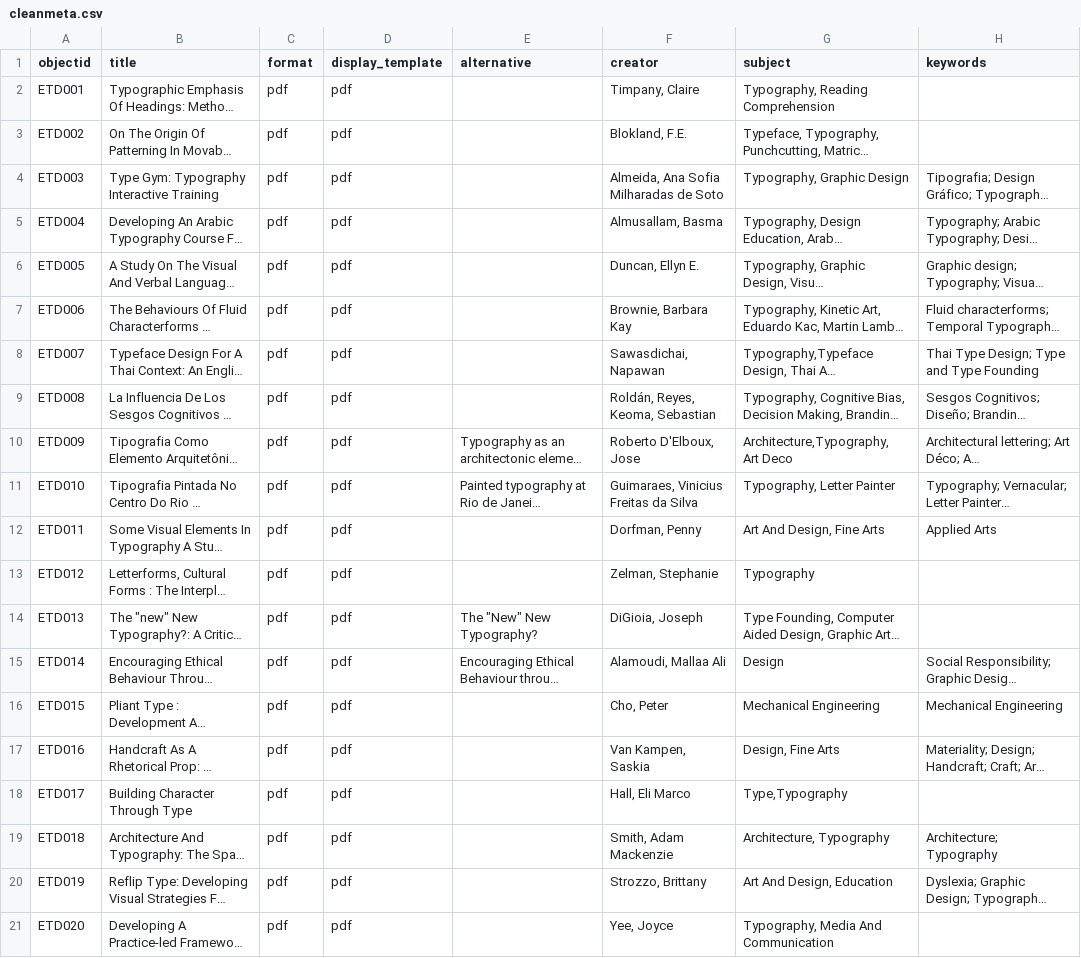
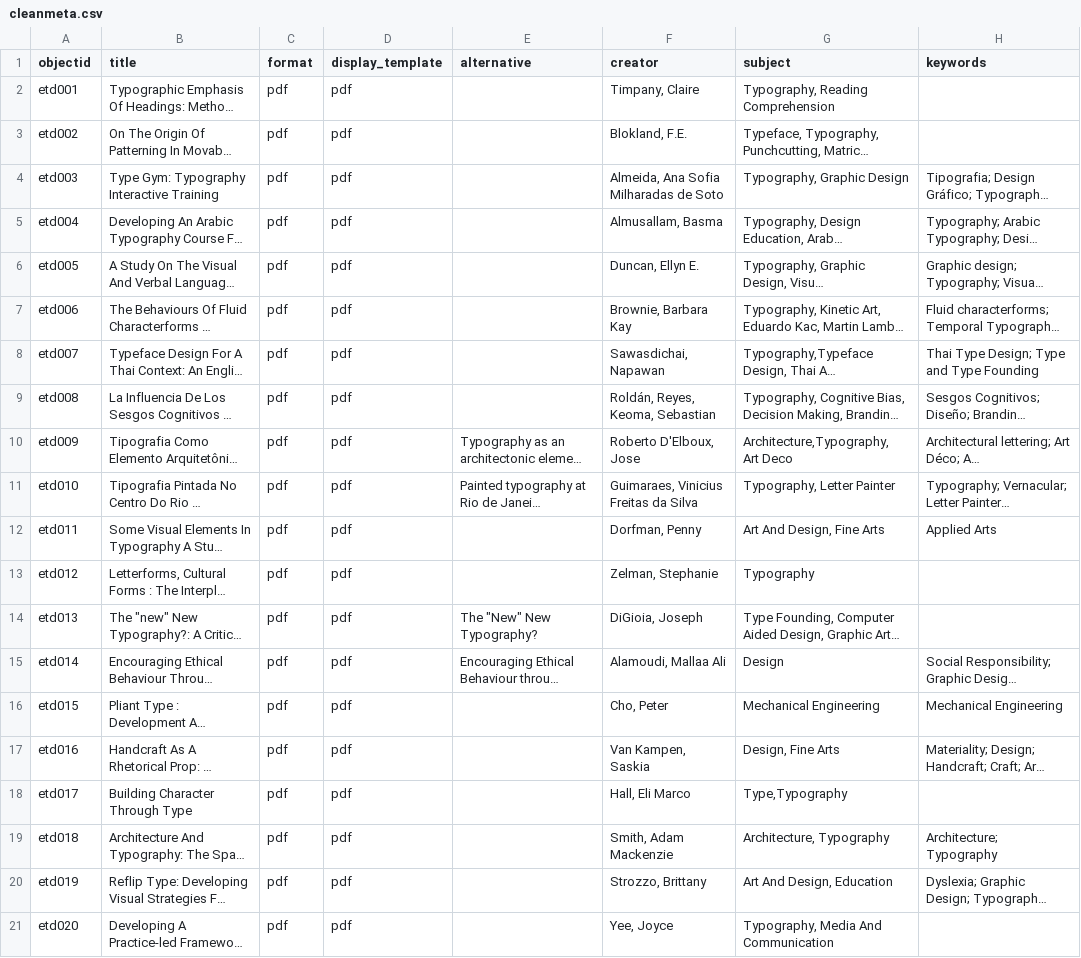
Before and after one commit to info663-sp25/colin-sandbox, a CSV file: _data/cleanmeta.csv, drawn as a sheet; only a part is shown; long unchanged cells end in …; the diff names each change by its address in the sheet, - before the commit and + after, or states it on an @@ line.

Commit message:
Add files via upload

```diff
--- a/_data/cleanmeta.csv
+++ b/_data/cleanmeta.csv
-A2 (objectid): ETD001
+A2 (objectid): etd001
-A3 (objectid): ETD002
+A3 (objectid): etd002
-A4 (objectid): ETD003
+A4 (objectid): etd003
-A5 (objectid): ETD004
+A5 (objectid): etd004
-A6 (objectid): ETD005
+A6 (objectid): etd005
-A7 (objectid): ETD006
+A7 (objectid): etd006
-A8 (objectid): ETD007
+A8 (objectid): etd007
-A9 (objectid): ETD008
+A9 (objectid): etd008
-A10 (objectid): ETD009
+A10 (objectid): etd009
-A11 (objectid): ETD010
+A11 (objectid): etd010
-A12 (objectid): ETD011
+A12 (objectid): etd011
-A13 (objectid): ETD012
+A13 (objectid): etd012
-A14 (objectid): ETD013
+A14 (objectid): etd013
-A15 (objectid): ETD014
+A15 (objectid): etd014
-A16 (objectid): ETD015
+A16 (objectid): etd015
-A17 (objectid): ETD016
+A17 (objectid): etd016
-A18 (objectid): ETD017
+A18 (objectid): etd017
-A19 (objectid): ETD018
+A19 (objectid): etd018
-A20 (objectid): ETD019
+A20 (objectid): etd019
-A21 (objectid): ETD020
+A21 (objectid): etd020
```
